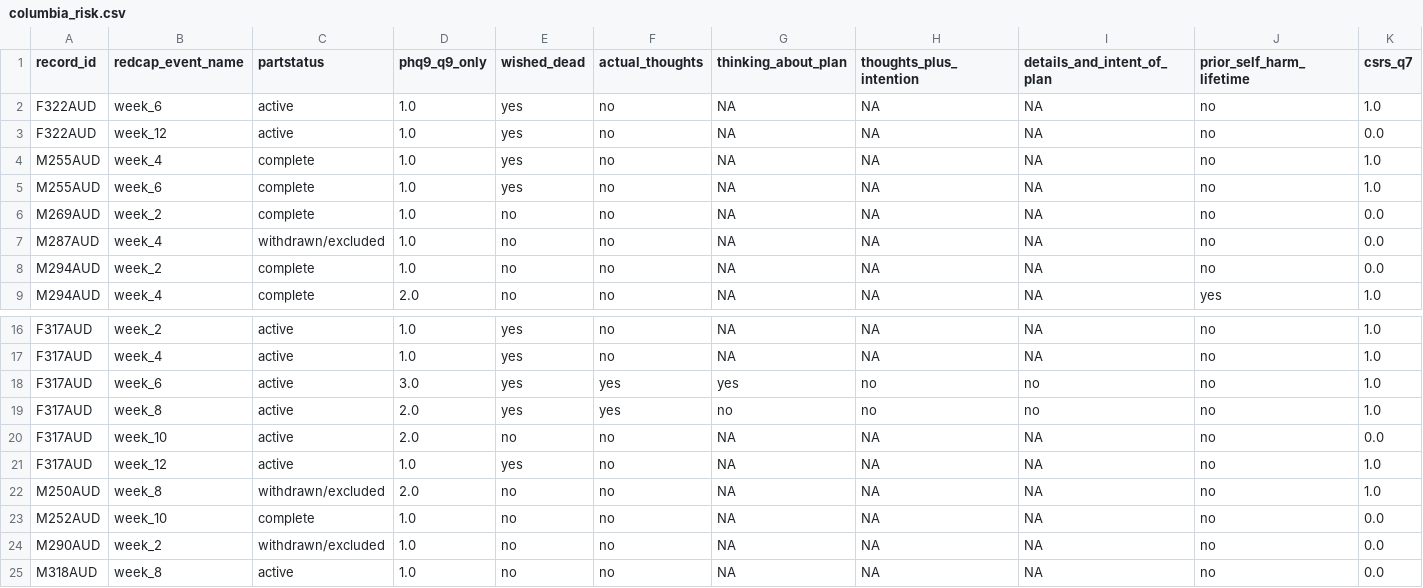
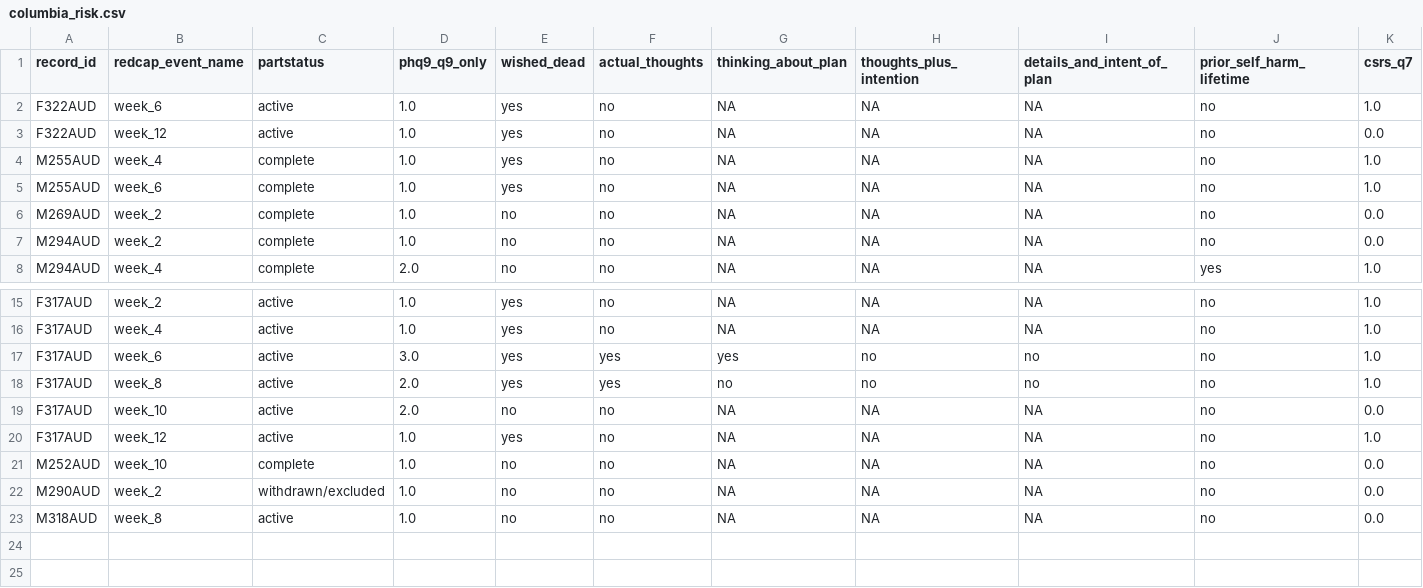
Before and after one commit to mbthompson14/HR_DSMB_2023, a CSV file: columbia_risk.csv, drawn as a sheet; only a part is shown, gaps mark what is left out; rows hold the shown columns only; the diff names each change by its address in the sheet, - before the commit and + after, or states it on an @@ line.

```diff
--- a/columbia_risk.csv
+++ b/columbia_risk.csv
-row 7: M287AUD | week_4 | withdrawn/excluded | 1.0 | no | no | NA | NA | NA | no | 0.0
-row 22: M250AUD | week_8 | withdrawn/excluded | 2.0 | no | no | NA | NA | NA | no | 1.0
```
Also changed, not shown: hr_phq8/events.csv, hr_phq8/events_post_20230206.csv, 12 other files.
